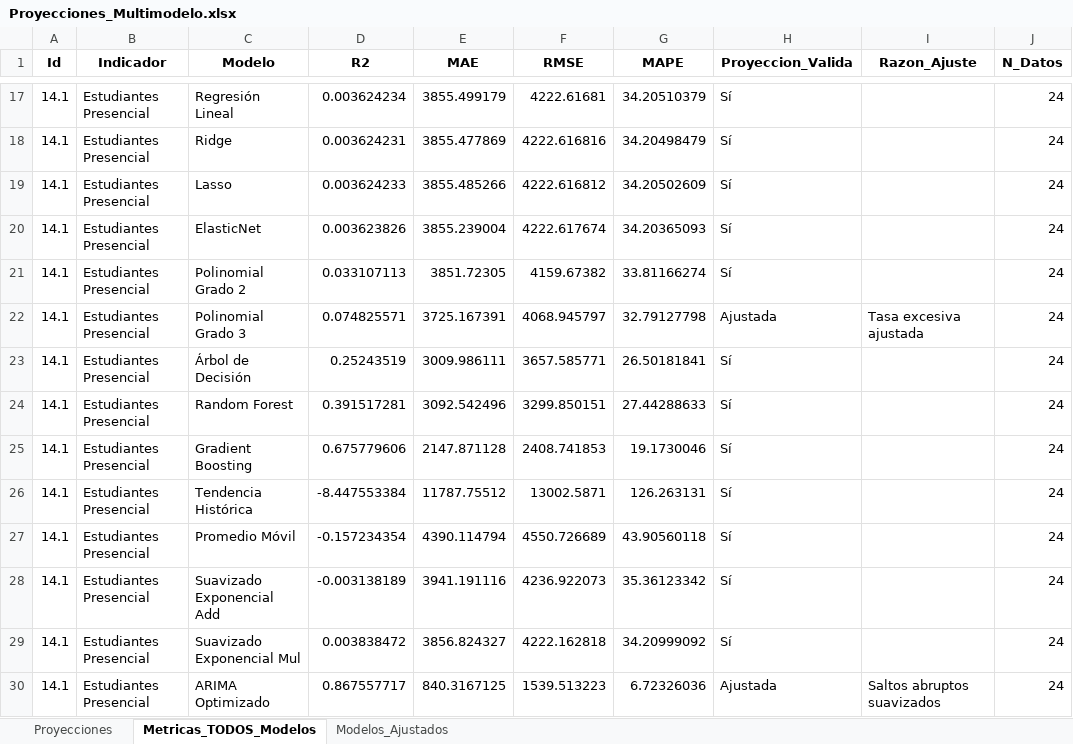
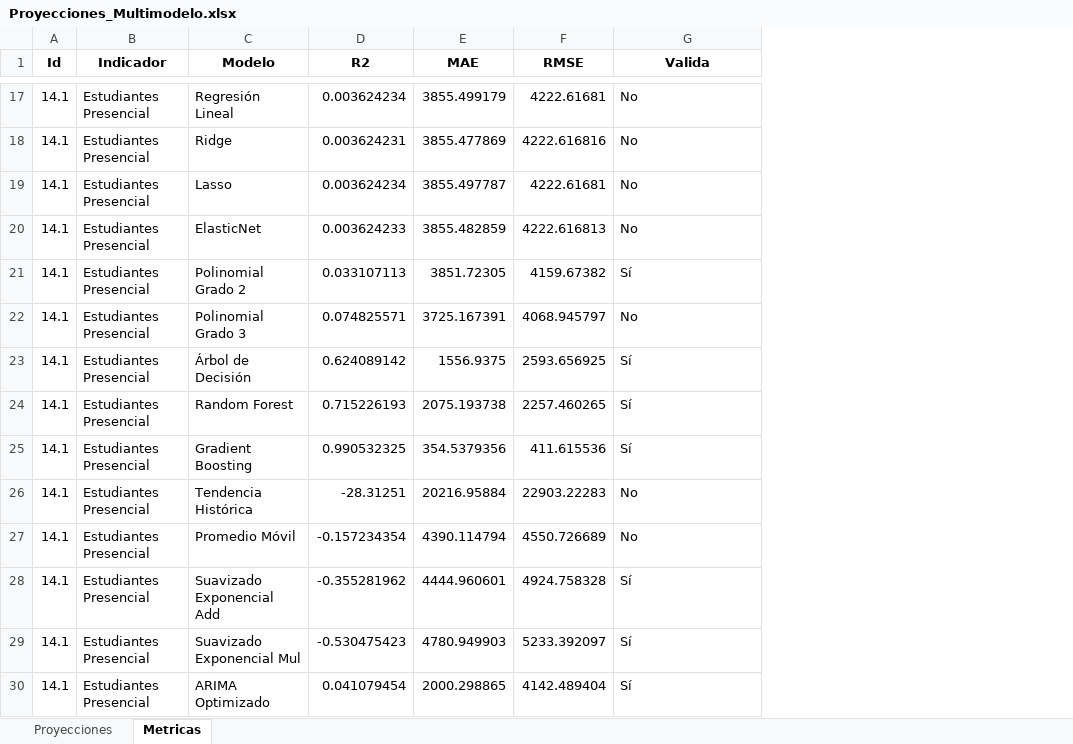
Before and after one commit to Ximena5745/Modelo_Prospectivo, an Excel workbook: Data/Proyecciones_Multimodelo.xlsx, sheet Metricas, drawn as a sheet; only a part is shown, gaps mark what is left out; values as stored, in another font and other column widths than the file's, no borders; removed rows and columns are numbered as before the commit, all else as after; the diff covers the shown part only; the diff names each change by its address in the sheet, - before the commit and + after, or states it on an @@ line.

```diff
--- a/Data/Proyecciones_Multimodelo.xlsx (sheet Metricas)
+++ b/Data/Proyecciones_Multimodelo.xlsx (sheet Metricas)
-sheet tab: Metricas_TODOS_Modelos
+sheet tab: Metricas
-sheet tab: Modelos_Ajustados
-column G (MAPE), rows 17-30: 34.20510379 | 34.20498479 | 34.20502609 | 34.20365093 | 33.81166274 | 32.79127798 | 26.50181841 | 27.44288633 | 19.1730046 | 126.263131 | 43.90560118 | 35.36123342 | 34.20999092 | 6.72326036
-column I (Razon_Ajuste), rows 22-30: Tasa excesiva ajustada |  |  |  |  |  |  |  | Saltos abruptos suavizados
-column J (N_Datos), rows 17-30: all 24
-G1: Proyeccion_Valida
+G1: Valida
-G17:G20 (Valida): Sí
+G17:G20 (Valida): No
-D19 (R2): 0.003624233
+D19 (R2): 0.003624234
-E19 (MAE): 3855.485266
+E19 (MAE): 3855.497787
-F19 (RMSE): 4222.616812
+F19 (RMSE): 4222.61681
-D20 (R2): 0.003623826
+D20 (R2): 0.003624233
-E20 (MAE): 3855.239004
+E20 (MAE): 3855.482859
-F20 (RMSE): 4222.617674
+F20 (RMSE): 4222.616813
-G22 (Valida): Ajustada
+G22 (Valida): No
-D23 (R2): 0.25243519
+D23 (R2): 0.624089142
-E23 (MAE): 3009.986111
+E23 (MAE): 1556.9375
-F23 (RMSE): 3657.585771
+F23 (RMSE): 2593.656925
-D24 (R2): 0.391517281
+D24 (R2): 0.715226193
-E24 (MAE): 3092.542496
+E24 (MAE): 2075.193738
-F24 (RMSE): 3299.850151
+F24 (RMSE): 2257.460265
-D25 (R2): 0.675779606
+D25 (R2): 0.990532325
-E25 (MAE): 2147.871128
+E25 (MAE): 354.5379356
-F25 (RMSE): 2408.741853
+F25 (RMSE): 411.615536
-D26 (R2): -8.447553384
+D26 (R2): -28.31251
-E26 (MAE): 11787.75512
+E26 (MAE): 20216.95884
-F26 (RMSE): 13002.5871
+F26 (RMSE): 22903.22283
-G26:G27 (Valida): Sí
+G26:G27 (Valida): No
-D28 (R2): -0.003138189
+D28 (R2): -0.355281962
-E28 (MAE): 3941.191116
+E28 (MAE): 4444.960601
-F28 (RMSE): 4236.922073
+F28 (RMSE): 4924.758328
-D29 (R2): 0.003838472
+D29 (R2): -0.530475423
-E29 (MAE): 3856.824327
+E29 (MAE): 4780.949903
-F29 (RMSE): 4222.162818
+F29 (RMSE): 5233.392097
-D30 (R2): 0.867557717
+D30 (R2): 0.041079454
-E30 (MAE): 840.3167125
+E30 (MAE): 2000.298865
-F30 (RMSE): 1539.513223
+F30 (RMSE): 4142.489404
-G30 (Valida): Ajustada
+G30 (Valida): Sí
```
Also changed, not shown: 195 edited cells elsewhere in this sheet, sheet Proyecciones.
